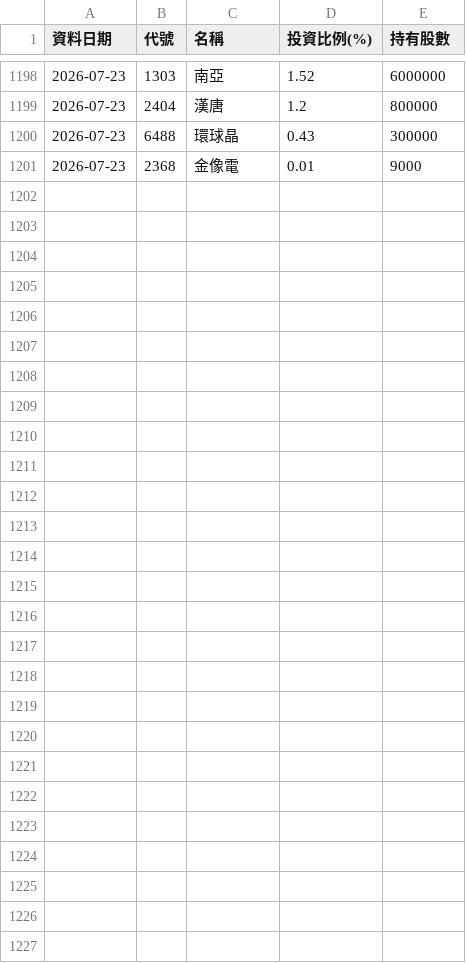
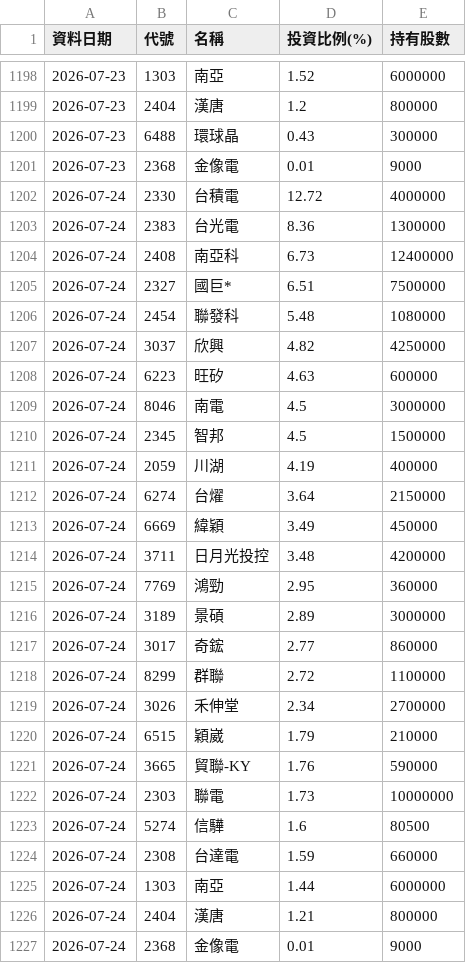
Before and after one commit to Ken61089/etf-tracker, a CSV file: docs/archive/00991A.csv, drawn as a sheet; only a part is shown, gaps mark what is left out.

```diff
--- a/docs/archive/00991A.csv
+++ b/docs/archive/00991A.csv
@@ -1201 +1201,27 @@
 2026-07-23,2368,金像電,0.01,9000
+2026-07-24,2330,台積電,12.72,4000000
+2026-07-24,2383,台光電,8.36,1300000
+2026-07-24,2408,南亞科,6.73,12400000
+2026-07-24,2327,國巨*,6.51,7500000
+2026-07-24,2454,聯發科,5.48,1080000
+2026-07-24,3037,欣興,4.82,4250000
+2026-07-24,6223,旺矽,4.63,600000
+2026-07-24,8046,南電,4.5,3000000
+2026-07-24,2345,智邦,4.5,1500000
+2026-07-24,2059,川湖,4.19,400000
+2026-07-24,6274,台燿,3.64,2150000
+2026-07-24,6669,緯穎,3.49,450000
+2026-07-24,3711,日月光投控,3.48,4200000
+2026-07-24,7769,鴻勁,2.95,360000
+2026-07-24,3189,景碩,2.89,3000000
+2026-07-24,3017,奇鋐,2.77,860000
+2026-07-24,8299,群聯,2.72,1100000
+2026-07-24,3026,禾伸堂,2.34,2700000
+2026-07-24,6515,穎崴,1.79,210000
+2026-07-24,3665,貿聯-KY,1.76,590000
+2026-07-24,2303,聯電,1.73,10000000
+2026-07-24,5274,信驊,1.6,80500
+2026-07-24,2308,台達電,1.59,660000
+2026-07-24,1303,南亞,1.44,6000000
+2026-07-24,2404,漢唐,1.21,800000
+2026-07-24,2368,金像電,0.01,9000
```
Also changed, not shown: docs/archive/00403A.csv, docs/archive/00981A.csv, 7 other files.
